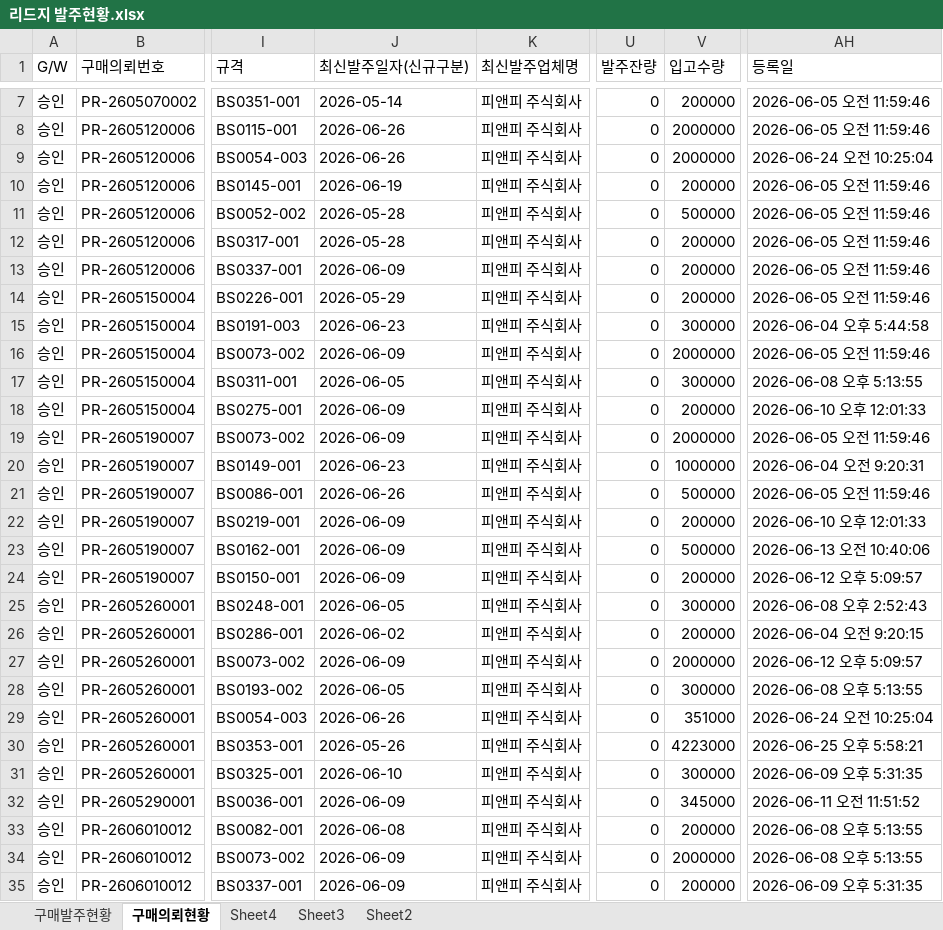
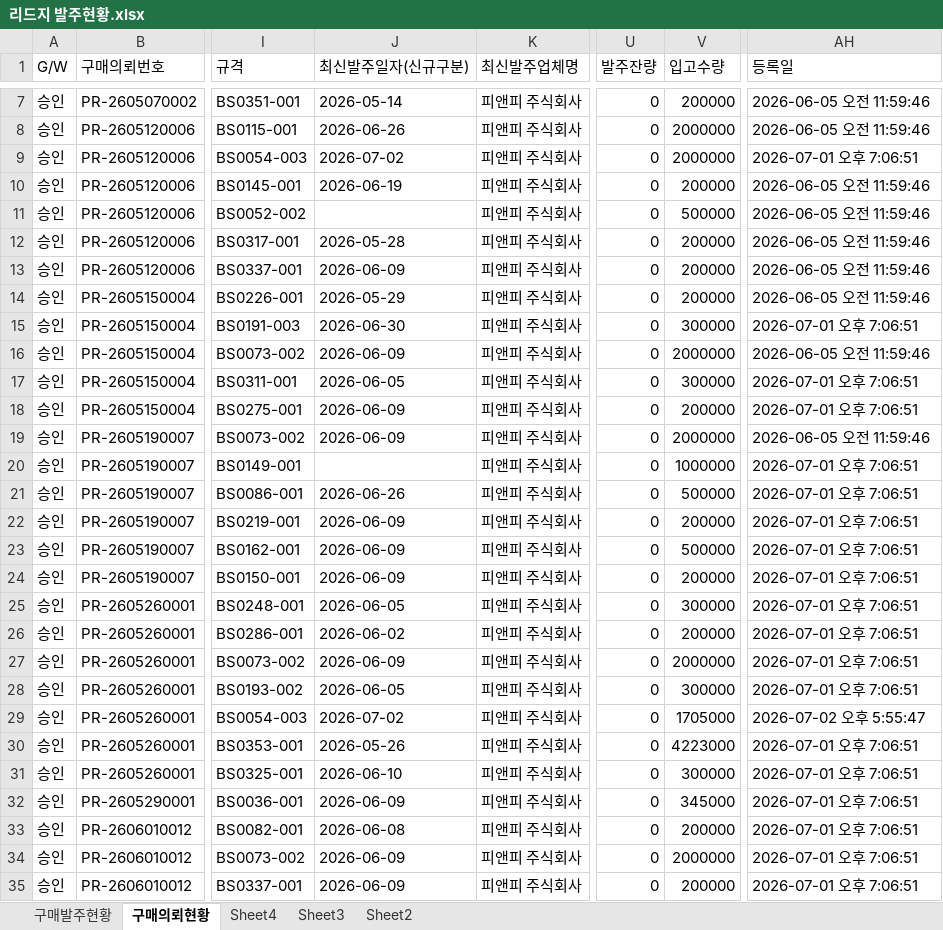
Before and after one commit to 113090ab-creator/INTEROJO, an Excel workbook: 리드지 발주현황.xlsx, sheet 구매의뢰현황, drawn as a sheet; only a part is shown, gaps mark what is left out; values as stored, in another font and other column widths than the file's, no borders; the diff covers the shown part only; the diff names each change by its address in the sheet, - before the commit and + after, or states it on an @@ line.

```diff
--- a/리드지 발주현황.xlsx (sheet 구매의뢰현황)
+++ b/리드지 발주현황.xlsx (sheet 구매의뢰현황)
-J9 (최신발주일자(신규구분)): 2026-06-26
+J9 (최신발주일자(신규구분)): 2026-07-02
-AH9 (등록일): 2026-06-24 오전 10:25:04
+AH9 (등록일): 2026-07-01 오후 7:06:51
-J11 (최신발주일자(신규구분)): 2026-05-28
+J11 (최신발주일자(신규구분)): (empty)
-J15 (최신발주일자(신규구분)): 2026-06-23
+J15 (최신발주일자(신규구분)): 2026-06-30
-AH15 (등록일): 2026-06-04 오후 5:44:58
+AH15 (등록일): 2026-07-01 오후 7:06:51
-AH17 (등록일): 2026-06-08 오후 5:13:55
+AH17 (등록일): 2026-07-01 오후 7:06:51
-AH18 (등록일): 2026-06-10 오후 12:01:33
+AH18 (등록일): 2026-07-01 오후 7:06:51
-J20 (최신발주일자(신규구분)): 2026-06-23
+J20 (최신발주일자(신규구분)): (empty)
-AH20 (등록일): 2026-06-04 오전 9:20:31
+AH20 (등록일): 2026-07-01 오후 7:06:51
-AH21 (등록일): 2026-06-05 오전 11:59:46
+AH21 (등록일): 2026-07-01 오후 7:06:51
-AH22 (등록일): 2026-06-10 오후 12:01:33
+AH22 (등록일): 2026-07-01 오후 7:06:51
-AH23 (등록일): 2026-06-13 오전 10:40:06
+AH23 (등록일): 2026-07-01 오후 7:06:51
-AH24 (등록일): 2026-06-12 오후 5:09:57
+AH24 (등록일): 2026-07-01 오후 7:06:51
-AH25 (등록일): 2026-06-08 오후 2:52:43
+AH25 (등록일): 2026-07-01 오후 7:06:51
-AH26 (등록일): 2026-06-04 오전 9:20:15
+AH26 (등록일): 2026-07-01 오후 7:06:51
-AH27 (등록일): 2026-06-12 오후 5:09:57
+AH27 (등록일): 2026-07-01 오후 7:06:51
-AH28 (등록일): 2026-06-08 오후 5:13:55
+AH28 (등록일): 2026-07-01 오후 7:06:51
-J29 (최신발주일자(신규구분)): 2026-06-26
+J29 (최신발주일자(신규구분)): 2026-07-02
-V29 (입고수량): 351000
+V29 (입고수량): 1705000
-AH29 (등록일): 2026-06-24 오전 10:25:04
+AH29 (등록일): 2026-07-02 오후 5:55:47
-AH30 (등록일): 2026-06-25 오후 5:58:21
+AH30 (등록일): 2026-07-01 오후 7:06:51
-AH31 (등록일): 2026-06-09 오후 5:31:35
+AH31 (등록일): 2026-07-01 오후 7:06:51
-AH32 (등록일): 2026-06-11 오전 11:51:52
+AH32 (등록일): 2026-07-01 오후 7:06:51
-AH33:AH34 (등록일): 2026-06-08 오후 5:13:55
+AH33:AH34 (등록일): 2026-07-01 오후 7:06:51
-AH35 (등록일): 2026-06-09 오후 5:31:35
+AH35 (등록일): 2026-07-01 오후 7:06:51
```
Also changed, not shown: 8 added rows and 29 edited cells elsewhere in this sheet, sheet 구매발주현황, 수요정보(전공정).xlsx, 1 other file.
